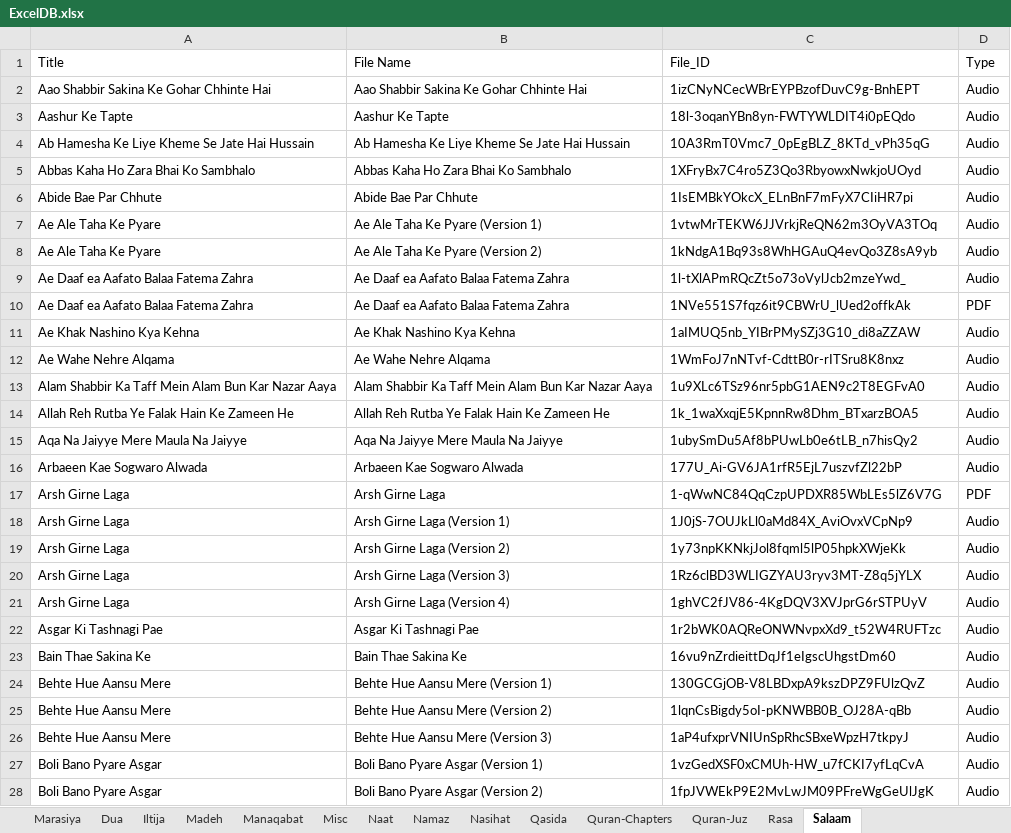
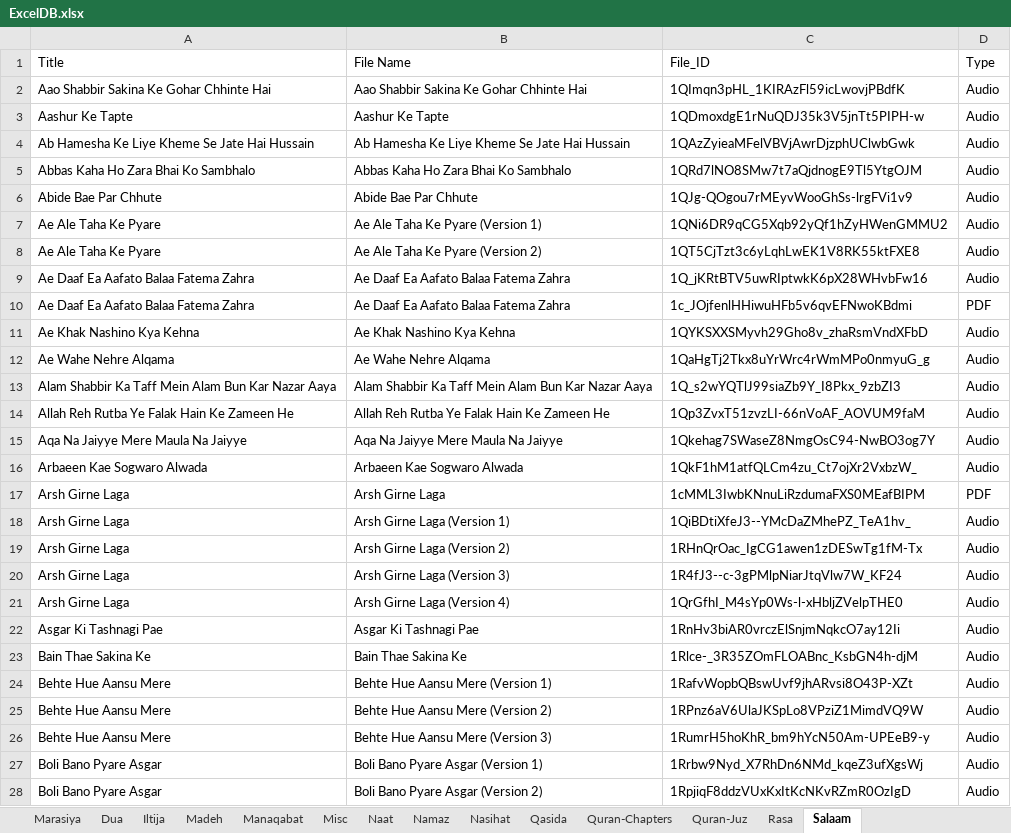
Before and after one commit to MoizaliTaj/Marasiya.com-Vue, an Excel workbook: ExcelDB.xlsx, sheet Salaam, drawn as a sheet; only a part is shown; values as stored, in another font and other column widths than the file's, no borders; conditional formats not drawn; the diff covers the shown part only; the diff names each change by its address in the sheet, - before the commit and + after, or states it on an @@ line.

```diff
--- a/ExcelDB.xlsx (sheet Salaam)
+++ b/ExcelDB.xlsx (sheet Salaam)
-C2 (File_ID): 1izCNyNCecWBrEYPBzofDuvC9g-BnhEPT
+C2 (File_ID): 1QImqn3pHL_1KIRAzFl59icLwovjPBdfK
-C3 (File_ID): 18l-3oqanYBn8yn-FWTYWLDIT4i0pEQdo
+C3 (File_ID): 1QDmoxdgE1rNuQDJ35k3V5jnTt5PIPH-w
-C4 (File_ID): 10A3RmT0Vmc7_0pEgBLZ_8KTd_vPh35qG
+C4 (File_ID): 1QAzZyieaMFelVBVjAwrDjzphUClwbGwk
-C5 (File_ID): 1XFryBx7C4ro5Z3Qo3RbyowxNwkjoUOyd
+C5 (File_ID): 1QRd7lNO8SMw7t7aQjdnogE9Tl5YtgOJM
-C6 (File_ID): 1IsEMBkYOkcX_ELnBnF7mFyX7CIiHR7pi
+C6 (File_ID): 1QJg-QOgou7rMEyvWooGhSs-lrgFVi1v9
-C7 (File_ID): 1vtwMrTEKW6JJVrkjReQN62m3OyVA3TOq
+C7 (File_ID): 1QNi6DR9qCG5Xqb92yQf1hZyHWenGMMU2
-C8 (File_ID): 1kNdgA1Bq93s8WhHGAuQ4evQo3Z8sA9yb
+C8 (File_ID): 1QT5CjTzt3c6yLqhLwEK1V8RK55ktFXE8
-A9:A10 (Title): Ae Daaf ea Aafato Balaa Fatema Zahra
+A9:A10 (Title): Ae Daaf Ea Aafato Balaa Fatema Zahra
-B9:B10 (File Name): Ae Daaf ea Aafato Balaa Fatema Zahra
+B9:B10 (File Name): Ae Daaf Ea Aafato Balaa Fatema Zahra
-C9 (File_ID): 1l-tXlAPmRQcZt5o73oVylJcb2mzeYwd_
+C9 (File_ID): 1Q_jKRtBTV5uwRIptwkK6pX28WHvbFw16
-C10 (File_ID): 1NVe551S7fqz6it9CBWrU_lUed2offkAk
+C10 (File_ID): 1c_JOjfenlHHiwuHFb5v6qvEFNwoKBdmi
-C11 (File_ID): 1aIMUQ5nb_YIBrPMySZj3G10_di8aZZAW
+C11 (File_ID): 1QYKSXXSMyvh29Gho8v_zhaRsmVndXFbD
-C12 (File_ID): 1WmFoJ7nNTvf-CdttB0r-rITSru8K8nxz
+C12 (File_ID): 1QaHgTj2Tkx8uYrWrc4rWmMPo0nmyuG_g
-C13 (File_ID): 1u9XLc6TSz96nr5pbG1AEN9c2T8EGFvA0
+C13 (File_ID): 1Q_s2wYQTlJ99siaZb9Y_I8Pkx_9zbZI3
-C14 (File_ID): 1k_1waXxqjE5KpnnRw8Dhm_BTxarzBOA5
+C14 (File_ID): 1Qp3ZvxT51zvzLI-66nVoAF_AOVUM9faM
-C15 (File_ID): 1ubySmDu5Af8bPUwLb0e6tLB_n7hisQy2
+C15 (File_ID): 1Qkehag7SWaseZ8NmgOsC94-NwBO3og7Y
-C16 (File_ID): 177U_Ai-GV6JA1rfR5EjL7uszvfZl22bP
+C16 (File_ID): 1QkF1hM1atfQLCm4zu_Ct7ojXr2VxbzW_
-C17 (File_ID): 1-qWwNC84QqCzpUPDXR85WbLEs5lZ6V7G
+C17 (File_ID): 1cMML3IwbKNnuLiRzdumaFXS0MEafBIPM
-C18 (File_ID): 1J0jS-7OUJkLl0aMd84X_AviOvxVCpNp9
+C18 (File_ID): 1QiBDtiXfeJ3--YMcDaZMhePZ_TeA1hv_
-C19 (File_ID): 1y73npKKNkjJol8fqml5lP05hpkXWjeKk
+C19 (File_ID): 1RHnQrOac_IgCG1awen1zDESwTg1fM-Tx
-C20 (File_ID): 1Rz6clBD3WLIGZYAU3ryv3MT-Z8q5jYLX
+C20 (File_ID): 1R4fJ3--c-3gPMlpNiarJtqVlw7W_KF24
-C21 (File_ID): 1ghVC2fJV86-4KgDQV3XVJprG6rSTPUyV
+C21 (File_ID): 1QrGfhI_M4sYp0Ws-l-xHbljZVelpTHE0
-C22 (File_ID): 1r2bWK0AQReONWNvpxXd9_t52W4RUFTzc
+C22 (File_ID): 1RnHv3biAR0vrczElSnjmNqkcO7ay12Ii
-C23 (File_ID): 16vu9nZrdieittDqJf1eIgscUhgstDm60
+C23 (File_ID): 1Rlce-_3R35ZOmFLOABnc_KsbGN4h-djM
-C24 (File_ID): 130GCGjOB-V8LBDxpA9kszDPZ9FUlzQvZ
+C24 (File_ID): 1RafvWopbQBswUvf9jhARvsi8O43P-XZt
-C25 (File_ID): 1lqnCsBigdy5oI-pKNWBB0B_OJ28A-qBb
+C25 (File_ID): 1RPnz6aV6UlaJKSpLo8VPziZ1MimdVQ9W
-C26 (File_ID): 1aP4ufxprVNIUnSpRhcSBxeWpzH7tkpyJ
+C26 (File_ID): 1RumrH5hoKhR_bm9hYcN50Am-UPEeB9-y
-C27 (File_ID): 1vzGedXSF0xCMUh-HW_u7fCKI7yfLqCvA
+C27 (File_ID): 1Rrbw9Nyd_X7RhDn6NMd_kqeZ3ufXgsWj
-C28 (File_ID): 1fpJVWEkP9E2MvLwJM09PFreWgGeUlJgK
+C28 (File_ID): 1RpjiqF8ddzVUxKxItKcNKvRZmR0OzIgD
```
Also changed, not shown: 96 edited cells elsewhere in this sheet, sheet Quran-Chapters, sheet Rasa, sheet Marasiya, sheet Madeh, sheet Qasida, sheet Dua, 7 more sheets, 52 other files.
